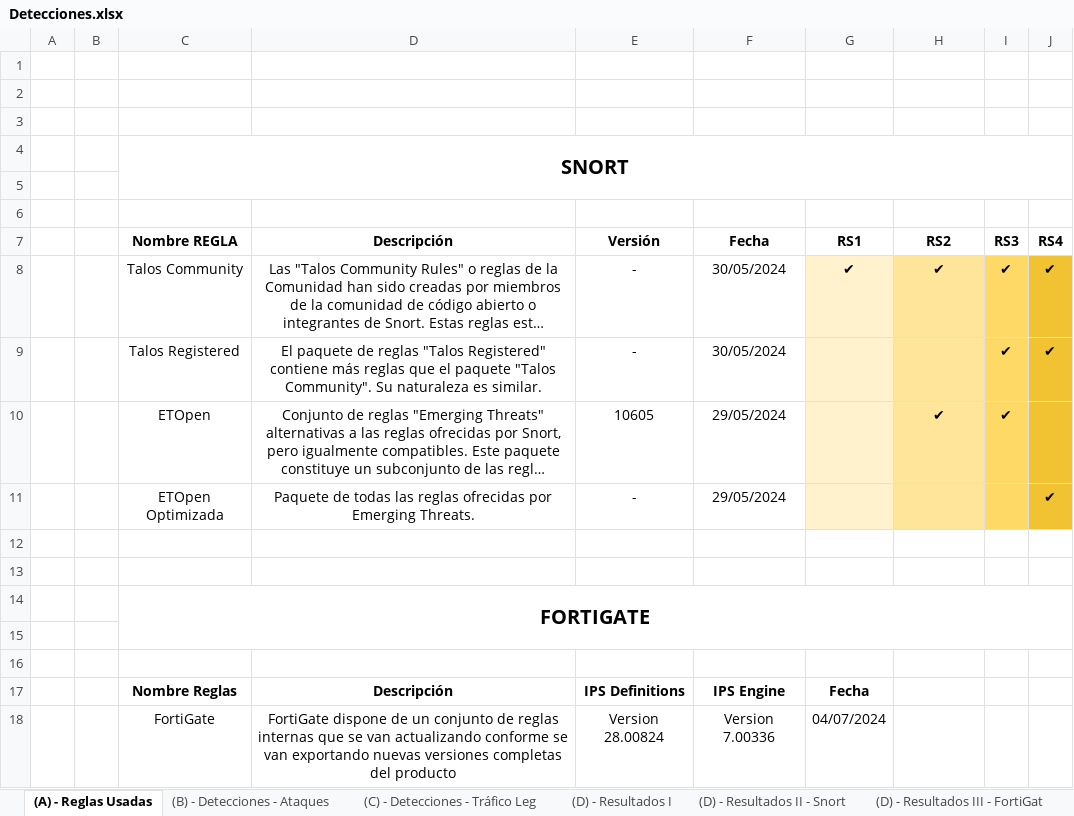
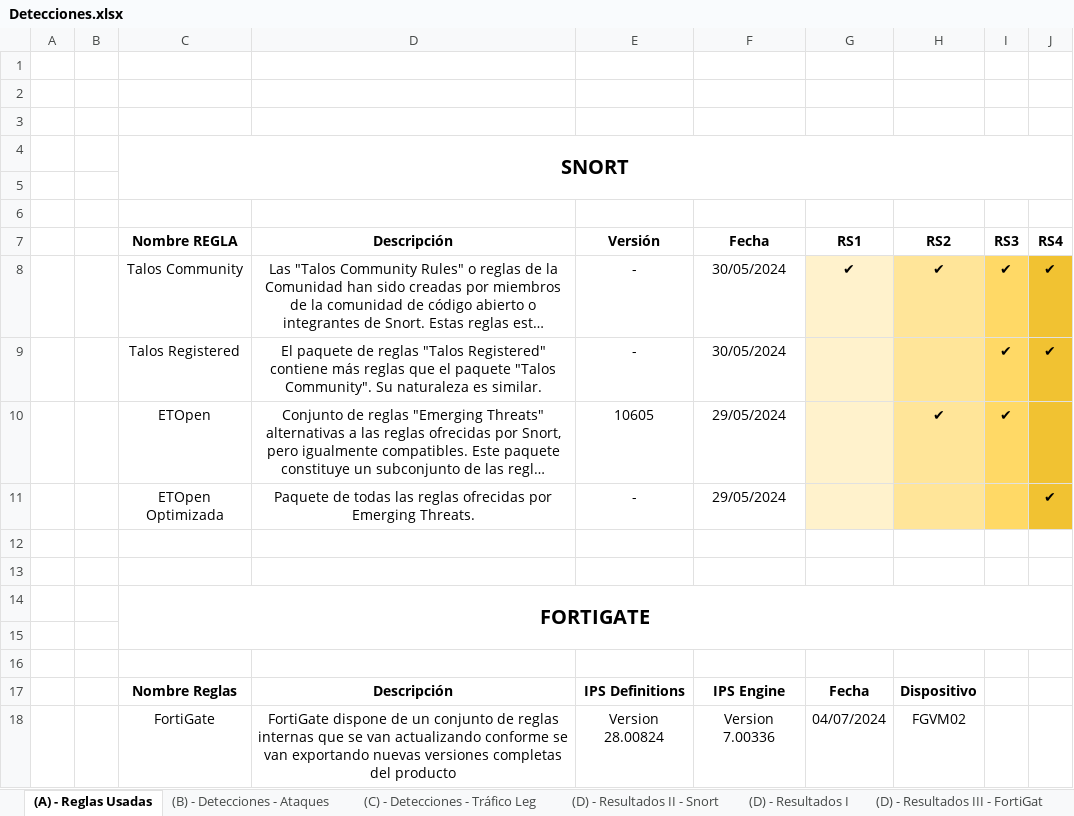
Before and after one commit to javgarbor10/Snort-FG-PA-Analisis_Capacidad_deteccion_Ataques_red, an Excel workbook: Hojas/Detecciones.xlsx, sheet (A) - Reglas Usadas, drawn as a sheet; long unchanged cells end in …; values as stored, in another font and other column widths than the file's, no borders; charts and pictures not drawn; the diff names each change by its address in the sheet, - before the commit and + after, or states it on an @@ line.

```diff
--- a/Hojas/Detecciones.xlsx (sheet (A) - Reglas Usadas)
+++ b/Hojas/Detecciones.xlsx (sheet (A) - Reglas Usadas)
@@ sheet tab order changed: (A) - Reglas Usadas | (B) - Detecciones - Ataques | (C) - Detecciones - Tráfico Leg | (D) - Resultados II - Snort | (D) - Resultados I | (D) - Resultados III - FortiGat @@
-H17 (RS2): (empty)
+H17 (RS2): Dispositivo
-H18 (RS2): (empty)
+H18 (RS2): FGVM02
```
Also changed, not shown: sheet (B) - Detecciones - Ataques, sheet (D) - Resultados I, sheet (D) - Resultados II - Snort, formulas that keep their value, charts or pictures.
